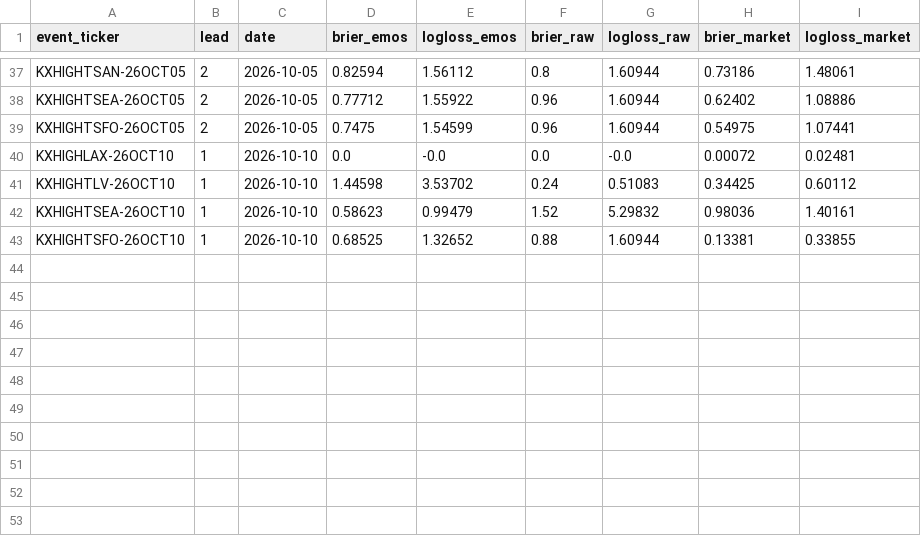
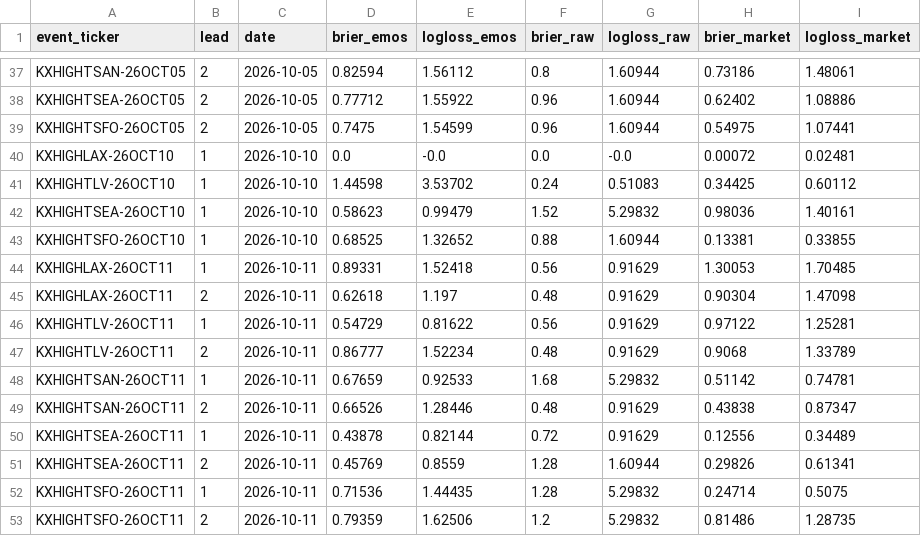
Before and after one commit to ethanliii/kalshi-weather-edge, a CSV file: live/forward_scores.csv, drawn as a sheet; only a part is shown, gaps mark what is left out.

```diff
--- a/live/forward_scores.csv
+++ b/live/forward_scores.csv
@@ -43 +43,11 @@ KXHIGHTSEA-26OCT10,1,2026-10-10,0.58623,0.99479,1.52,5.29832,0.98036,1.40161
 KXHIGHTSFO-26OCT10,1,2026-10-10,0.68525,1.32652,0.88,1.60944,0.13381,0.33855
+KXHIGHLAX-26OCT11,1,2026-10-11,0.89331,1.52418,0.56,0.91629,1.30053,1.70485
+KXHIGHLAX-26OCT11,2,2026-10-11,0.62618,1.197,0.48,0.91629,0.90304,1.47098
+KXHIGHTLV-26OCT11,1,2026-10-11,0.54729,0.81622,0.56,0.91629,0.97122,1.25281
+KXHIGHTLV-26OCT11,2,2026-10-11,0.86777,1.52234,0.48,0.91629,0.9068,1.33789
+KXHIGHTSAN-26OCT11,1,2026-10-11,0.67659,0.92533,1.68,5.29832,0.51142,0.74781
+KXHIGHTSAN-26OCT11,2,2026-10-11,0.66526,1.28446,0.48,0.91629,0.43838,0.87347
+KXHIGHTSEA-26OCT11,1,2026-10-11,0.43878,0.82144,0.72,0.91629,0.12556,0.34489
+KXHIGHTSEA-26OCT11,2,2026-10-11,0.45769,0.8559,1.28,1.60944,0.29826,0.61341
+KXHIGHTSFO-26OCT11,1,2026-10-11,0.71536,1.44435,1.28,5.29832,0.24714,0.5075
+KXHIGHTSFO-26OCT11,2,2026-10-11,0.79359,1.62506,1.2,5.29832,0.81486,1.28735
```
Also changed, not shown: 1 other file.
